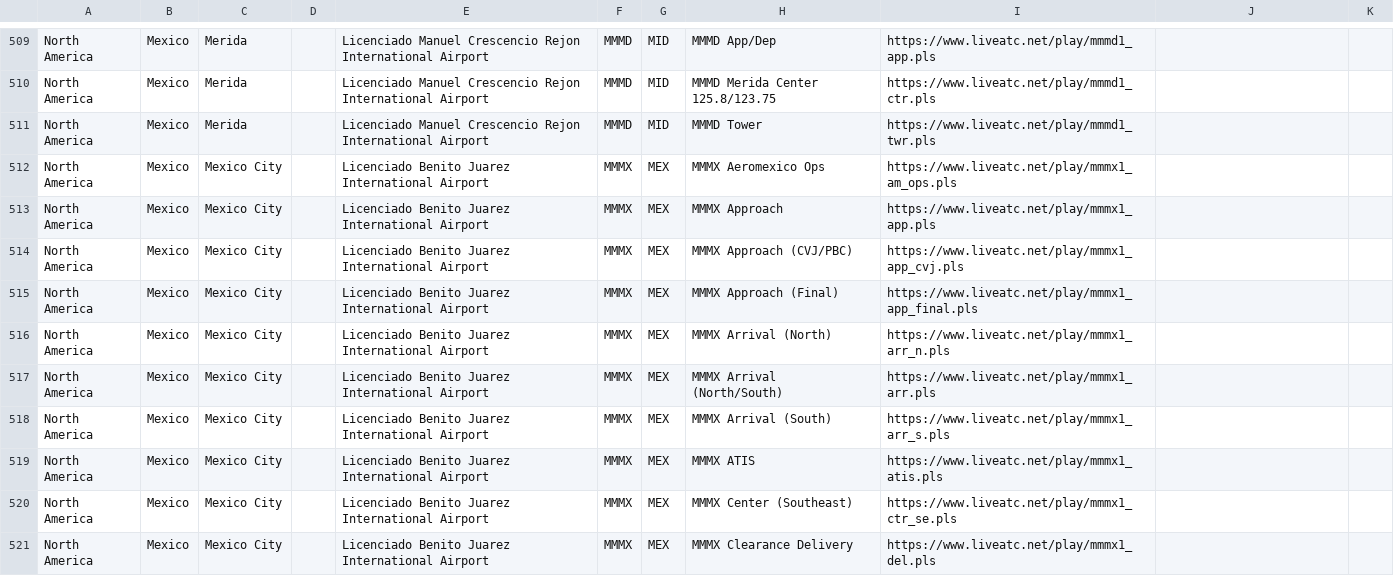
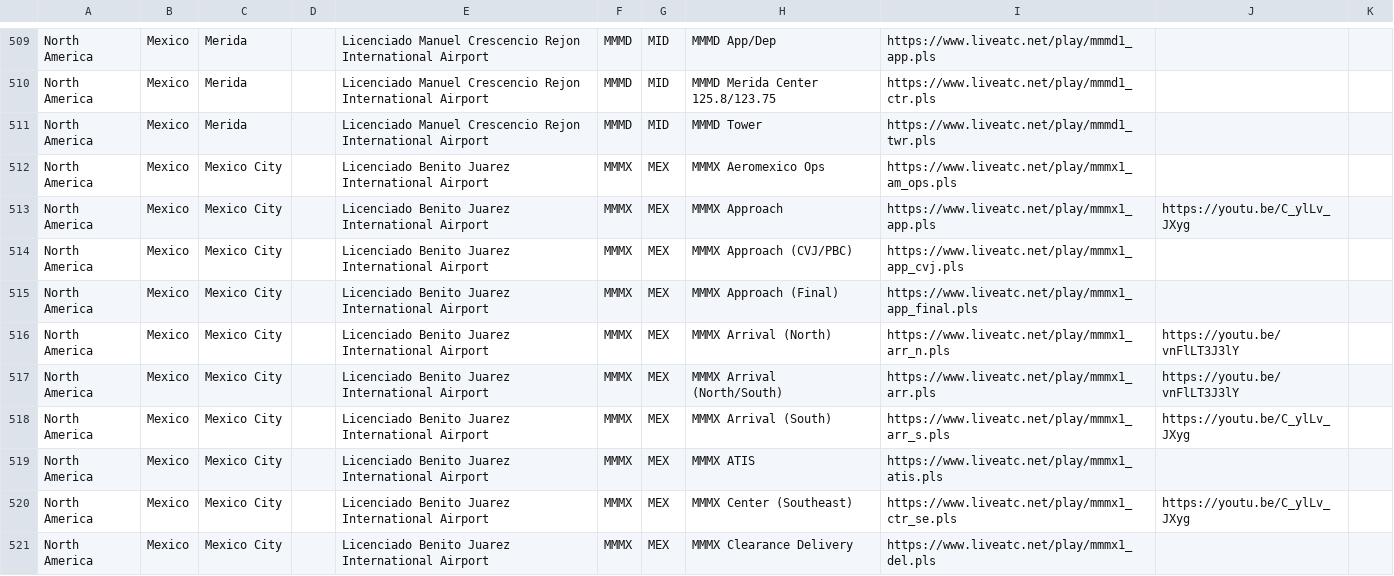
Before and after one commit to RoMinjun/lofiatc.ps1, a CSV file: atc_sources.csv, drawn as a sheet; only a part is shown, gaps mark what is left out; the diff covers the shown part only.

```diff
--- a/atc_sources.csv
+++ b/atc_sources.csv
@@ -512,10 +512,10 @@
 "North America","Mexico","Mexico City","","Licenciado Benito Juarez International Airport","MMMX","MEX","MMMX Aeromexico Ops","https://www.liveatc.net/play/mmmx1_am_ops.pls","",""
-"North America","Mexico","Mexico City","","Licenciado Benito Juarez International Airport","MMMX","MEX","MMMX Approach","https://www.liveatc.net/play/mmmx1_app.pls","",""
+"North America","Mexico","Mexico City","","Licenciado Benito Juarez International Airport","MMMX","MEX","MMMX Approach","https://www.liveatc.net/play/mmmx1_app.pls","https://youtu.be/C_ylLv_JXyg",""
 "North America","Mexico","Mexico City","","Licenciado Benito Juarez International Airport","MMMX","MEX","MMMX Approach (CVJ/PBC)","https://www.liveatc.net/play/mmmx1_app_cvj.pls","",""
 "North America","Mexico","Mexico City","","Licenciado Benito Juarez International Airport","MMMX","MEX","MMMX Approach (Final)","https://www.liveatc.net/play/mmmx1_app_final.pls","",""
-"North America","Mexico","Mexico City","","Licenciado Benito Juarez International Airport","MMMX","MEX","MMMX Arrival (North)","https://www.liveatc.net/play/mmmx1_arr_n.pls","",""
-"North America","Mexico","Mexico City","","Licenciado Benito Juarez International Airport","MMMX","MEX","MMMX Arrival (North/South)","https://www.liveatc.net/play/mmmx1_arr.pls","",""
-"North America","Mexico","Mexico City","","Licenciado Benito Juarez International Airport","MMMX","MEX","MMMX Arrival (South)","https://www.liveatc.net/play/mmmx1_arr_s.pls","",""
+"North America","Mexico","Mexico City","","Licenciado Benito Juarez International Airport","MMMX","MEX","MMMX Arrival (North)","https://www.liveatc.net/play/mmmx1_arr_n.pls","https://youtu.be/vnFlLT3J3lY",""
+"North America","Mexico","Mexico City","","Licenciado Benito Juarez International Airport","MMMX","MEX","MMMX Arrival (North/South)","https://www.liveatc.net/play/mmmx1_arr.pls","https://youtu.be/vnFlLT3J3lY",""
+"North America","Mexico","Mexico City","","Licenciado Benito Juarez International Airport","MMMX","MEX","MMMX Arrival (South)","https://www.liveatc.net/play/mmmx1_arr_s.pls","https://youtu.be/C_ylLv_JXyg",""
 "North America","Mexico","Mexico City","","Licenciado Benito Juarez International Airport","MMMX","MEX","MMMX ATIS","https://www.liveatc.net/play/mmmx1_atis.pls","",""
-"North America","Mexico","Mexico City","","Licenciado Benito Juarez International Airport","MMMX","MEX","MMMX Center (Southeast)","https://www.liveatc.net/play/mmmx1_ctr_se.pls","",""
+"North America","Mexico","Mexico City","","Licenciado Benito Juarez International Airport","MMMX","MEX","MMMX Center (Southeast)","https://www.liveatc.net/play/mmmx1_ctr_se.pls","https://youtu.be/C_ylLv_JXyg",""
 "North America","Mexico","Mexico City","","Licenciado Benito Juarez International Airport","MMMX","MEX","MMMX Clearance Delivery","https://www.liveatc.net/play/mmmx1_del.pls","",""
```
Also changed, not shown: 64 edited cells elsewhere in this file, liveatc_sources.csv.
